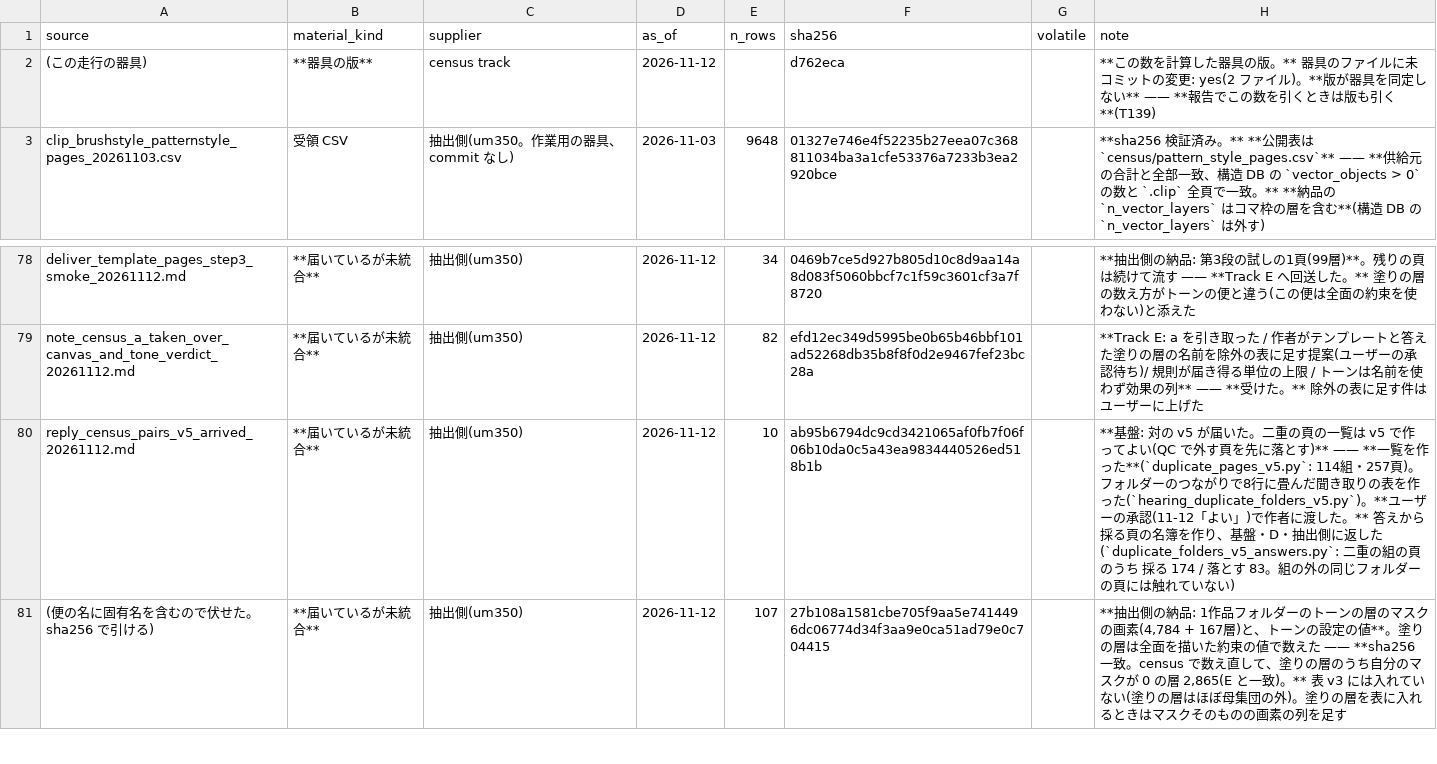
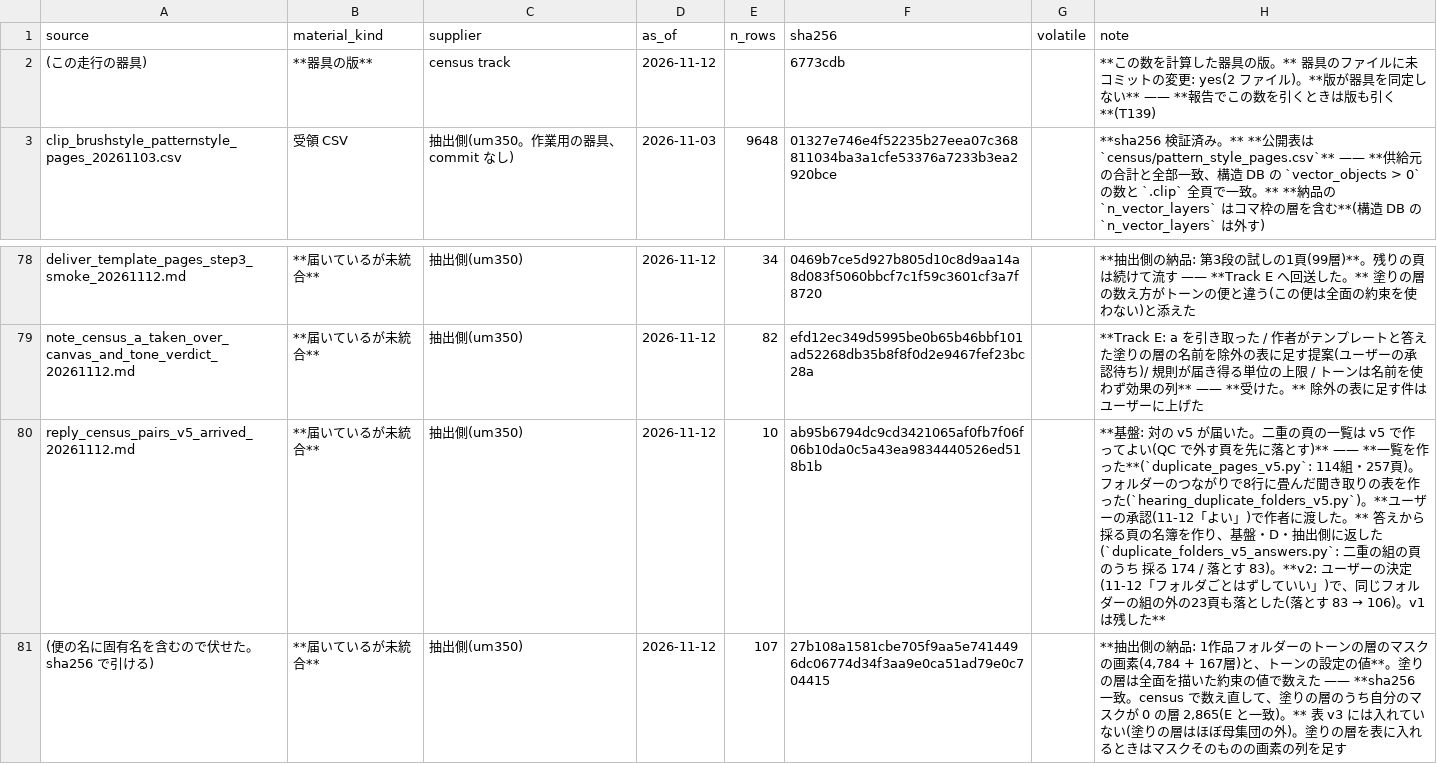
Before and after one commit to kuromook/gen_lineart, a CSV file: census/provenance.csv, drawn as a sheet; only a part is shown, gaps mark what is left out.

```diff
--- a/census/provenance.csv
+++ b/census/provenance.csv
@@ -1,3 +1,3 @@
 source,material_kind,supplier,as_of,n_rows,sha256,volatile,note
-(この走行の器具),**器具の版**,census track,2026-11-12,,d762eca,,**この数を計算した器具の版。** 器具のファイルに未コミットの変更: yes(2 ファイル)。**版が器具を同定しない** —— **報告でこの数を引くときは版も引く**(T139)
+(この走行の器具),**器具の版**,census track,2026-11-12,,6773cdb,,**この数を計算した器具の版。** 器具のファイルに未コミットの変更: yes(2 ファイル)。**版が器具を同定しない** —— **報告でこの数を引くときは版も引く**(T139)
 clip_brushstyle_patternstyle_pages_20261103.csv,受領 CSV,抽出側(um350。作業用の器具、commit なし),2026-11-03,9648,01327e746e4f52235b27eea07c368811034ba3a1cfe53376a7233b3ea2920bce,,**sha256 検証済み。** **公開表は `census/pattern_style_pages.csv`** —— **供給元の合計と全部一致、構造 DB の `vector_objects > 0` の数と `.clip` 全頁で一致。** **納品の `n_vector_layers` はコマ枠の層を含む**(構造 DB の `n_vector_layers` は外す)
@@ -79,3 +79,3 @@ deliver_template_pages_step3_smoke_20261112.md,**届いているが未統合**,
 note_census_a_taken_over_canvas_and_tone_verdict_20261112.md,**届いているが未統合**,抽出側(um350),2026-11-12,82,efd12ec349d5995be0b65b46bbf101ad52268db35b8f8f0d2e9467fef23bc28a,,**Track E: a を引き取った / 作者がテンプレートと答えた塗りの層の名前を除外の表に足す提案(ユーザーの承認待ち)/ 規則が届き得る単位の上限 / トーンは名前を使わず効果の列** —— **受けた。** 除外の表に足す件はユーザーに上げた
-reply_census_pairs_v5_arrived_20261112.md,**届いているが未統合**,抽出側(um350),2026-11-12,10,ab95b6794dc9cd3421065af0fb7f06f06b10da0c5a43ea9834440526ed518b1b,,**基盤: 対の v5 が届いた。二重の頁の一覧は v5 で作ってよい(QC で外す頁を先に落とす)** —— **一覧を作った**(`duplicate_pages_v5.py`: 114組・257頁)。フォルダーのつながりで8行に畳んだ聞き取りの表を作った(`hearing_duplicate_folders_v5.py`)。**ユーザーの承認(11-12「よい」)で作者に渡した。** 答えから採る頁の名簿を作り、基盤・D・抽出側に返した(`duplicate_folders_v5_answers.py`: 二重の組の頁のうち 採る 174 / 落とす 83。組の外の同じフォルダーの頁には触れていない)
+reply_census_pairs_v5_arrived_20261112.md,**届いているが未統合**,抽出側(um350),2026-11-12,10,ab95b6794dc9cd3421065af0fb7f06f06b10da0c5a43ea9834440526ed518b1b,,**基盤: 対の v5 が届いた。二重の頁の一覧は v5 で作ってよい(QC で外す頁を先に落とす)** —— **一覧を作った**(`duplicate_pages_v5.py`: 114組・257頁)。フォルダーのつながりで8行に畳んだ聞き取りの表を作った(`hearing_duplicate_folders_v5.py`)。**ユーザーの承認(11-12「よい」)で作者に渡した。** 答えから採る頁の名簿を作り、基盤・D・抽出側に返した(`duplicate_folders_v5_answers.py`: 二重の組の頁のうち 採る 174 / 落とす 83)。**v2: ユーザーの決定(11-12「フォルダごとはずしていい」)で、同じフォルダーの組の外の23頁も落とした(落とす 83 → 106)。v1 は残した**
 (便の名に固有名を含むので伏せた。sha256 で引ける),**届いているが未統合**,抽出側(um350),2026-11-12,107,27b108a1581cbe705f9aa5e7414496dc06774d34f3aa9e0ca51ad79e0c704415,,"**抽出側の納品: 1作品フォルダーのトーンの層のマスクの画素(4,784 + 167層)と、トーンの設定の値**。塗りの層は全面を描いた約束の値で数えた —— **sha256 一致。census で数え直して、塗りの層のうち自分のマスクが 0 の層 2,865(E と一致)。** 表 v3 には入れていない(塗りの層はほぼ母集団の外)。塗りの層を表に入れるときはマスクそのものの画素の列を足す"
```
Also changed, not shown: 2 other files.
